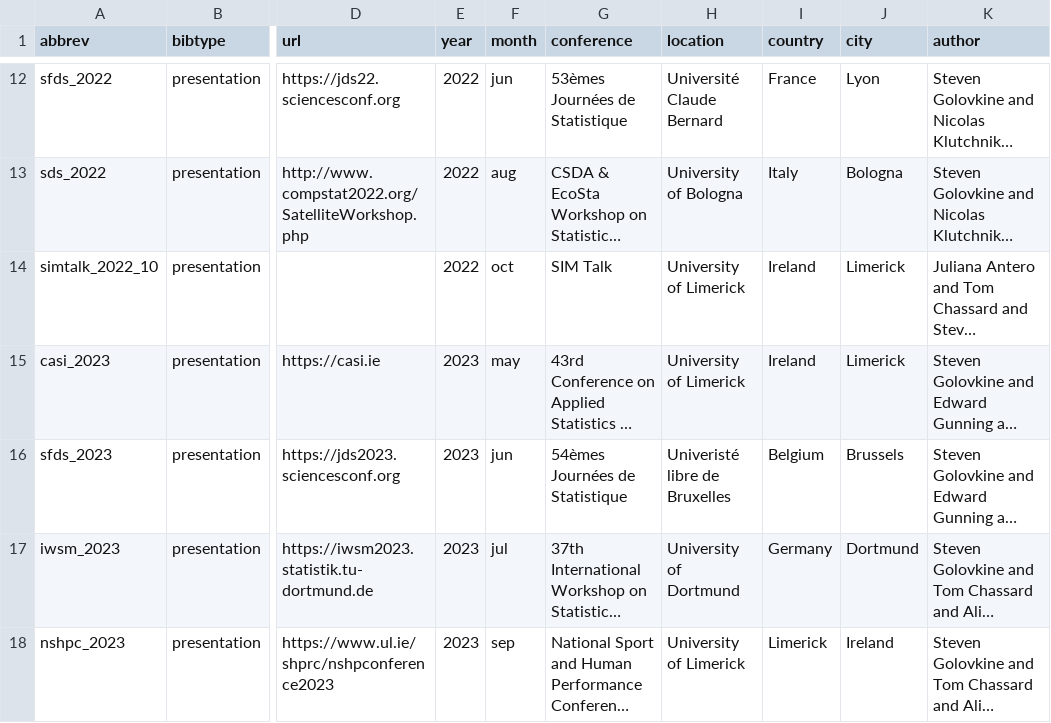
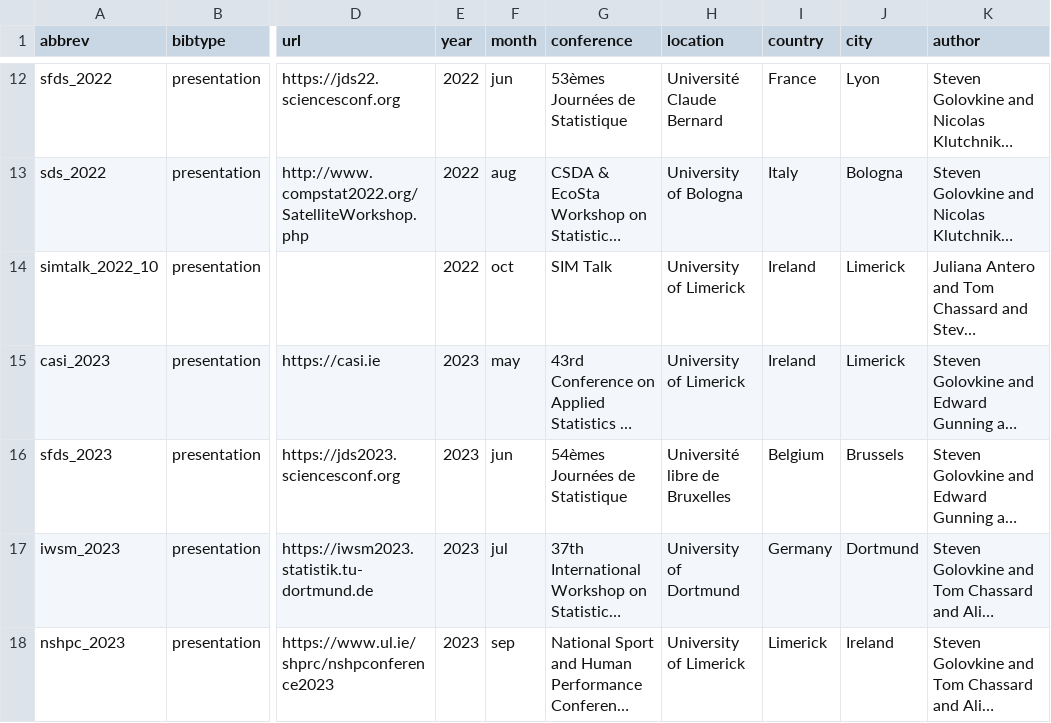
Before and after one commit to StevenGolovkine/website, a CSV file: data/csv/talks.csv, drawn as a sheet; only a part is shown, gaps mark what is left out; long unchanged cells end in …; the diff covers the shown part only; the diff names each change by its address in the sheet, - before the commit and + after, or states it on an @@ line.

```diff
--- a/data/csv/talks.csv
+++ b/data/csv/talks.csv
-H16 (location): Univeristé libre de Bruxelles
+H16 (location): Université libre de Bruxelles
```
Also changed, not shown: 1 added row elsewhere in this file, 2 other files.
